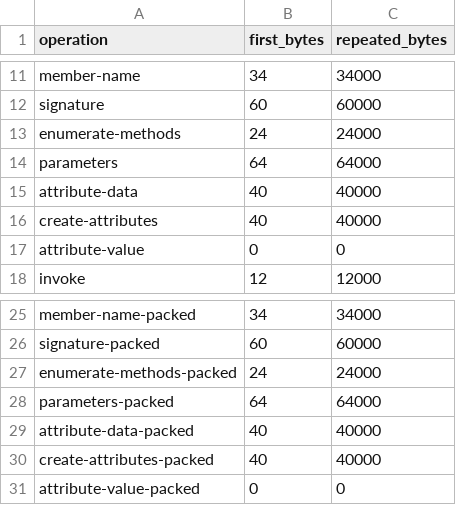
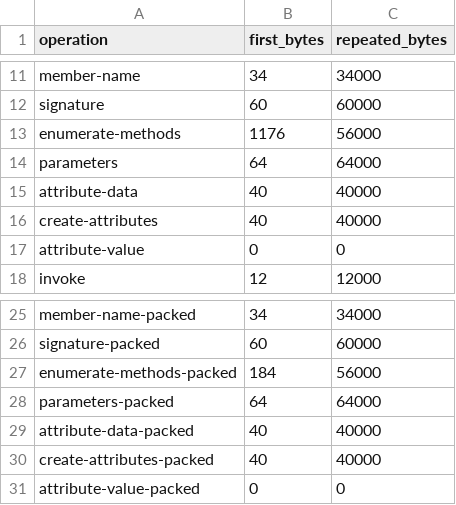
Before and after one commit to takuma-komatsu/dn2cpp, a CSV file: gates/expected/reflection-allocations.csv, drawn as a sheet; only a part is shown, gaps mark what is left out.

```diff
--- a/gates/expected/reflection-allocations.csv
+++ b/gates/expected/reflection-allocations.csv
@@ -12,3 +12,3 @@ member-name,34,34000
 signature,60,60000
-enumerate-methods,24,24000
+enumerate-methods,1176,56000
 parameters,64,64000
@@ -26,3 +26,3 @@ member-name-packed,34,34000
 signature-packed,60,60000
-enumerate-methods-packed,24,24000
+enumerate-methods-packed,184,56000
 parameters-packed,64,64000
```
Also changed, not shown: 14 other files.
